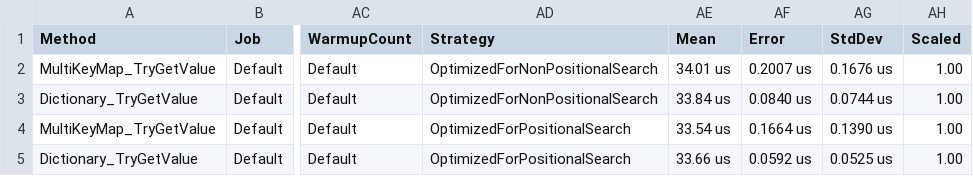
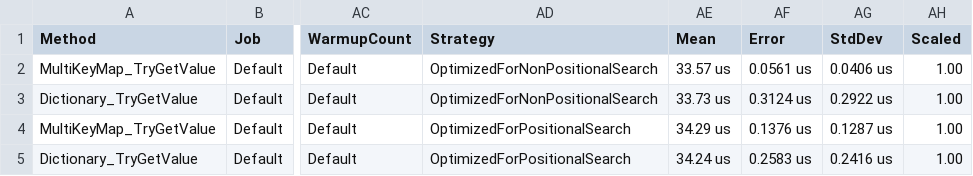
Before and after one commit to protobufel/multikeymapcsharp, a CSV file: MultiKeyMapBenchmarks/BenchmarkDotNet.Artifacts/results/MultiKeyMapVsDictionaryTryGetValue-report.csv, drawn as a sheet; only a part is shown, gaps mark what is left out; the diff names each change by its address in the sheet, - before the commit and + after, or states it on an @@ line.

```diff
--- a/MultiKeyMapBenchmarks/BenchmarkDotNet.Artifacts/results/MultiKeyMapVsDictionaryTryGetValue-report.csv
+++ b/MultiKeyMapBenchmarks/BenchmarkDotNet.Artifacts/results/MultiKeyMapVsDictionaryTryGetValue-report.csv
-AE2 (Mean): 34.01 us
+AE2 (Mean): 33.57 us
-AF2 (Error): 0.2007 us
+AF2 (Error): 0.0561 us
-AG2 (StdDev): 0.1676 us
+AG2 (StdDev): 0.0406 us
-AE3 (Mean): 33.84 us
+AE3 (Mean): 33.73 us
-AF3 (Error): 0.0840 us
+AF3 (Error): 0.3124 us
-AG3 (StdDev): 0.0744 us
+AG3 (StdDev): 0.2922 us
-AE4 (Mean): 33.54 us
+AE4 (Mean): 34.29 us
-AF4 (Error): 0.1664 us
+AF4 (Error): 0.1376 us
-AG4 (StdDev): 0.1390 us
+AG4 (StdDev): 0.1287 us
-AE5 (Mean): 33.66 us
+AE5 (Mean): 34.24 us
-AF5 (Error): 0.0592 us
+AF5 (Error): 0.2583 us
-AG5 (StdDev): 0.0525 us
+AG5 (StdDev): 0.2416 us
```
Also changed, not shown: MultiKeyMapBenchmarks/BenchmarkDotNet.Artifacts/results/MultiKeyMapVsDictionaryAddition-report.csv, MultiKeyMapBenchmarks/BenchmarkDotNet.Artifacts/results/MultiKeyMapVsDictionaryCreation-report.csv, 21 other files.
